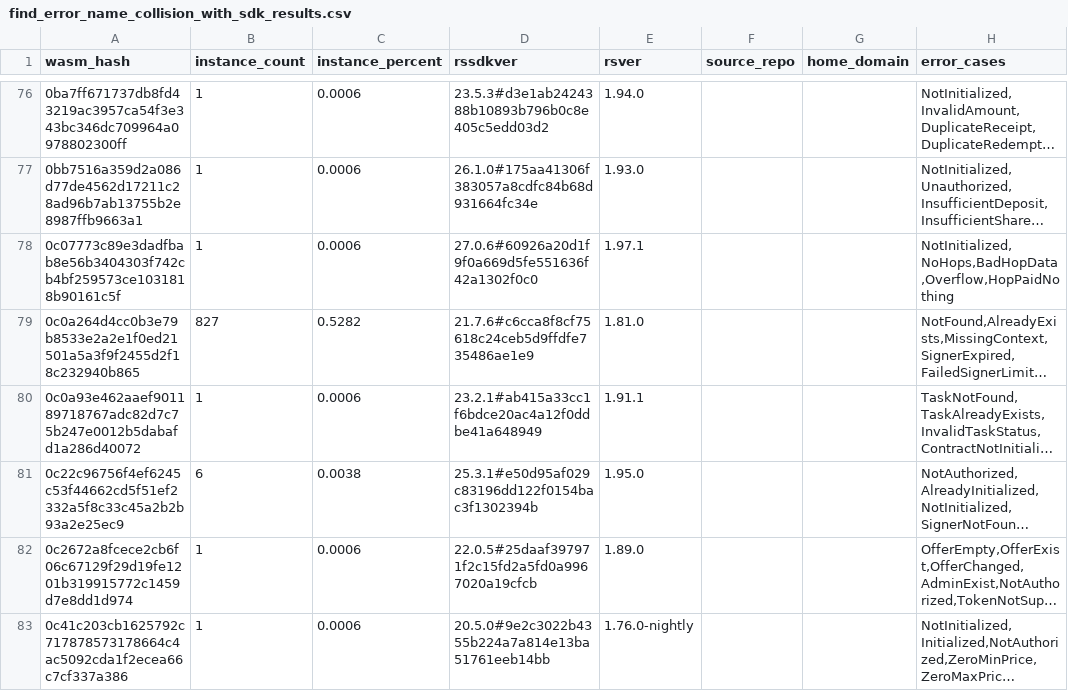
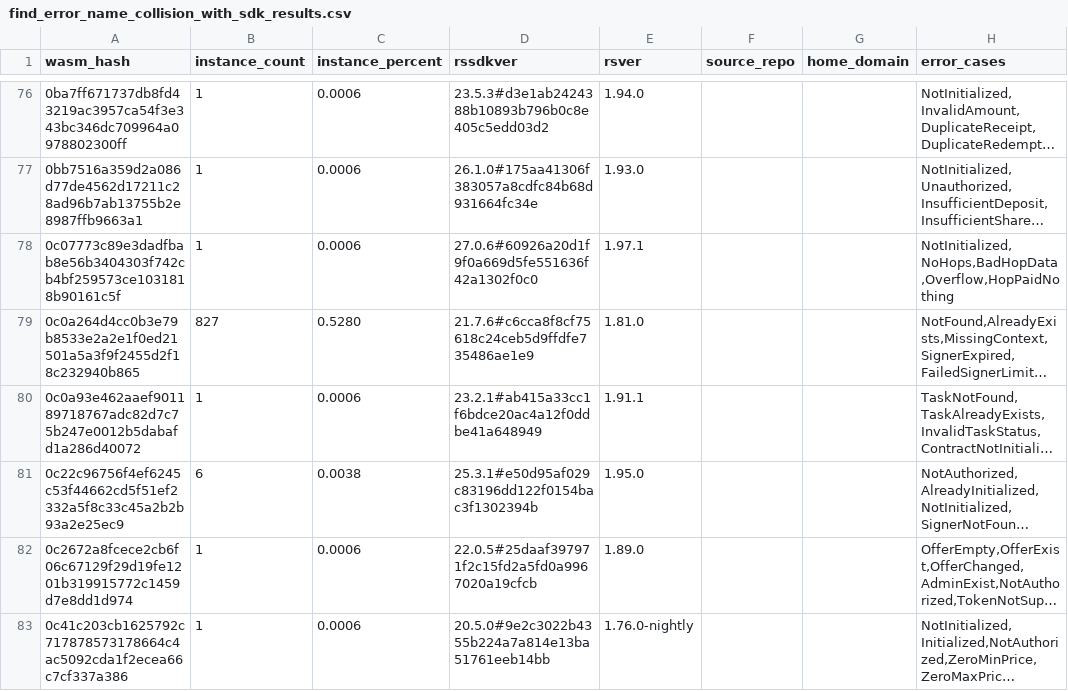
Before and after one commit to stellar-experimental/contract-wasms, a CSV file: analysis/find_error_name_collision_with_sdk_results.csv, drawn as a sheet; only a part is shown, gaps mark what is left out; long unchanged cells end in …; the diff covers the shown part only; the diff names each change by its address in the sheet, - before the commit and + after, or states it on an @@ line.

```diff
--- a/analysis/find_error_name_collision_with_sdk_results.csv
+++ b/analysis/find_error_name_collision_with_sdk_results.csv
-C79 (instance_percent): 0.5282
+C79 (instance_percent): 0.5280
```
Also changed, not shown: 1 added row and 11 edited cells elsewhere in this file, analysis/count_instances_per_wasm.csv, analysis/dupe-code.csv, 28 other files.
